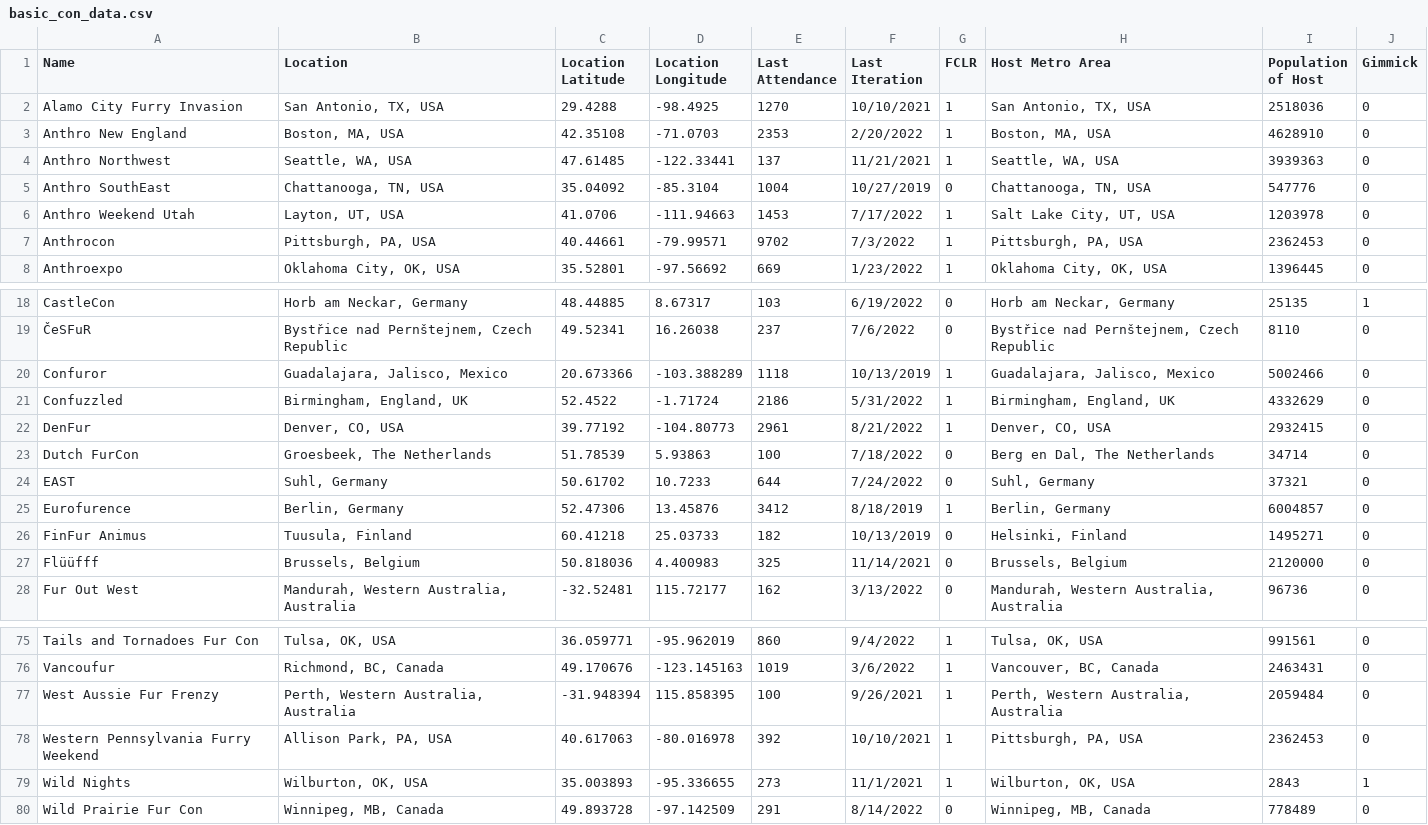
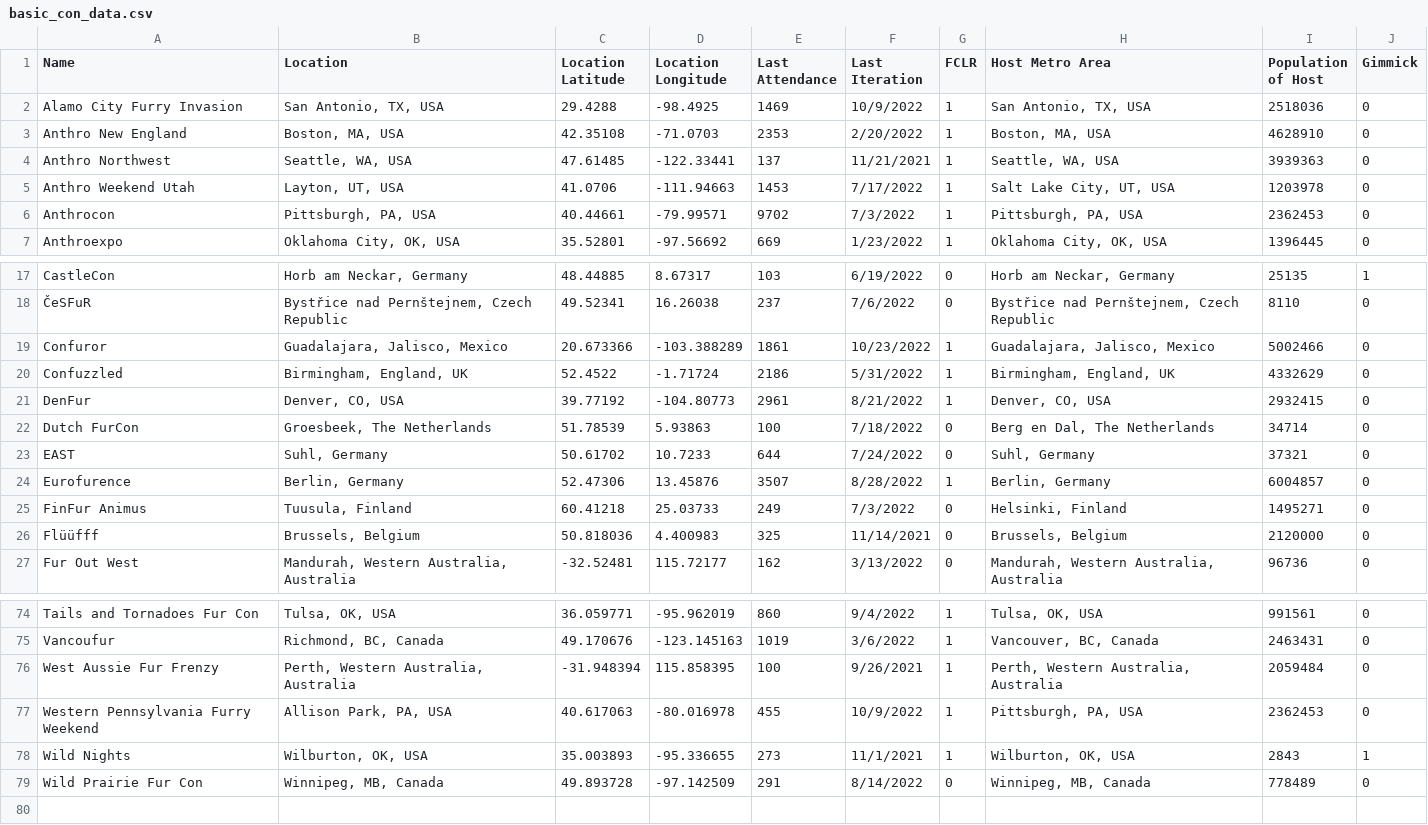
Before and after one commit to huehuecoyotl/furry-con-map, a CSV file: basic_con_data.csv, drawn as a sheet; only a part is shown, gaps mark what is left out.

Commit message:
Updated for some 2022 conventions

```diff
--- a/basic_con_data.csv
+++ b/basic_con_data.csv
@@ -1,6 +1,5 @@
 "Name","Location","Location Latitude","Location Longitude","Last Attendance","Last Iteration","FCLR","Host Metro Area","Population of Host","Gimmick"
-"Alamo City Furry Invasion","San Antonio, TX, USA",29.4288,-98.4925,1270,"10/10/2021",1,"San Antonio, TX, USA",2518036,0
+"Alamo City Furry Invasion","San Antonio, TX, USA",29.4288,-98.4925,1469,"10/9/2022",1,"San Antonio, TX, USA",2518036,0
 "Anthro New England","Boston, MA, USA",42.35108,-71.0703,2353,"2/20/2022",1,"Boston, MA, USA",4628910,0
 "Anthro Northwest","Seattle, WA, USA",47.61485,-122.33441,137,"11/21/2021",1,"Seattle, WA, USA",3939363,0
-"Anthro SouthEast","Chattanooga, TN, USA",35.04092,-85.3104,1004,"10/27/2019",0,"Chattanooga, TN, USA",547776,0
 "Anthro Weekend Utah","Layton, UT, USA",41.0706,-111.94663,1453,"7/17/2022",1,"Salt Lake City, UT, USA",1203978,0
@@ -19,3 +18,3 @@
 "ČeSFuR","Bystřice nad Pernštejnem, Czech Republic",49.52341,16.26038,237,"7/6/2022",0,"Bystřice nad Pernštejnem, Czech Republic",8110,0
-"Confuror","Guadalajara, Jalisco, Mexico",20.673366,-103.388289,1118,"10/13/2019",1,"Guadalajara, Jalisco, Mexico",5002466,0
+"Confuror","Guadalajara, Jalisco, Mexico",20.673366,-103.388289,1861,"10/23/2022",1,"Guadalajara, Jalisco, Mexico",5002466,0
 "Confuzzled","Birmingham, England, UK",52.4522,-1.71724,2186,"5/31/2022",1,"Birmingham, England, UK",4332629,0
@@ -24,4 +23,4 @@
 "EAST","Suhl, Germany",50.61702,10.7233,644,"7/24/2022",0,"Suhl, Germany",37321,0
-"Eurofurence","Berlin, Germany",52.47306,13.45876,3412,"8/18/2019",1,"Berlin, Germany",6004857,0
-"FinFur Animus","Tuusula, Finland",60.41218,25.03733,182,"10/13/2019",0,"Helsinki, Finland",1495271,0
+"Eurofurence","Berlin, Germany",52.47306,13.45876,3507,"8/28/2022",1,"Berlin, Germany",6004857,0
+"FinFur Animus","Tuusula, Finland",60.41218,25.03733,249,"7/3/2022",0,"Helsinki, Finland",1495271,0
 "Flüüfff","Brussels, Belgium",50.818036,4.400983,325,"11/14/2021",0,"Brussels, Belgium",2120000,0
@@ -77,3 +76,3 @@
 "West Aussie Fur Frenzy","Perth, Western Australia, Australia",-31.948394,115.858395,100,"9/26/2021",1,"Perth, Western Australia, Australia",2059484,0
-"Western Pennsylvania Furry Weekend","Allison Park, PA, USA",40.617063,-80.016978,392,"10/10/2021",1,"Pittsburgh, PA, USA",2362453,0
+"Western Pennsylvania Furry Weekend","Allison Park, PA, USA",40.617063,-80.016978,455,"10/9/2022",1,"Pittsburgh, PA, USA",2362453,0
 "Wild Nights","Wilburton, OK, USA",35.003893,-95.336655,273,"11/1/2021",1,"Wilburton, OK, USA",2843,1
```
